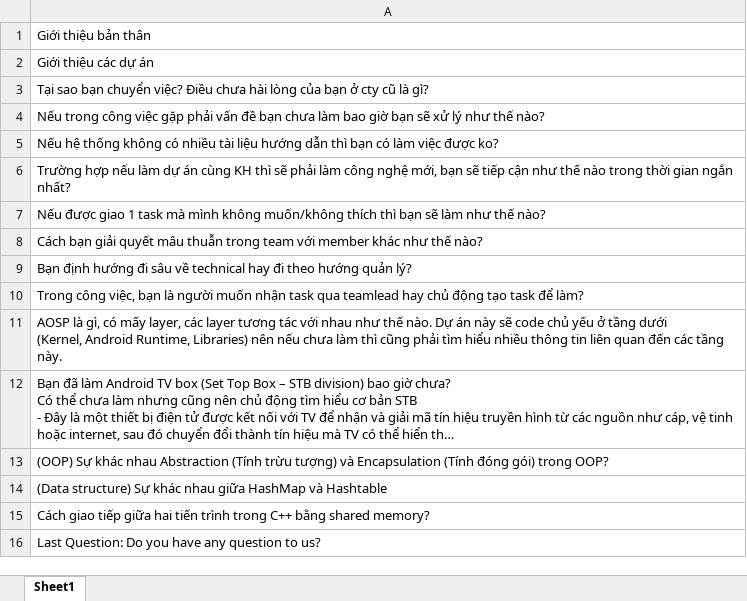
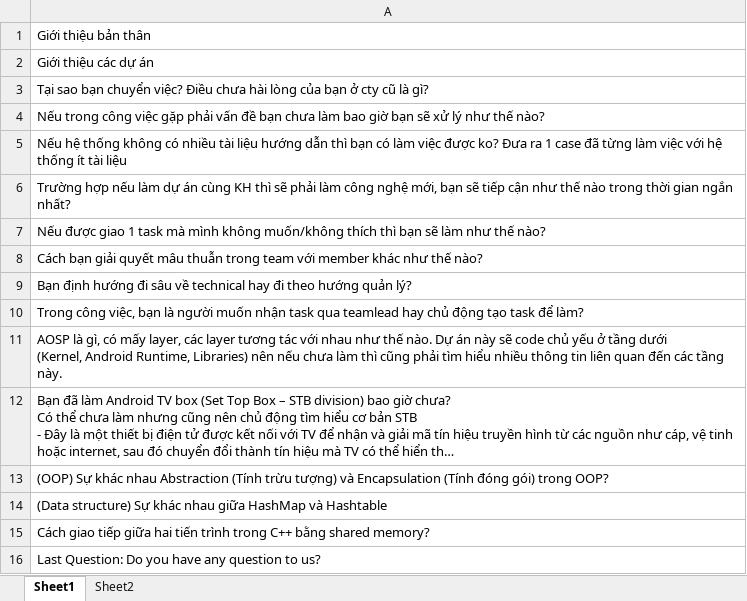
Before and after one commit to HoangAnh-Dinh/C-_Learning, an Excel workbook: KAON_Interview.xlsx, sheet Sheet1, drawn as a sheet; long unchanged cells end in …; values as stored, in another font and other column widths than the file's, no borders; the diff names each change by its address in the sheet, - before the commit and + after, or states it on an @@ line.

```diff
--- a/KAON_Interview.xlsx (sheet Sheet1)
+++ b/KAON_Interview.xlsx (sheet Sheet1)
+sheet tab: Sheet2
-A5: …được ko?
+A5: …được ko? Đưa ra 1 case đã từng làm việc với hệ thống ít tài liệu
```
Also changed, not shown: Study_CL.xlsx.
